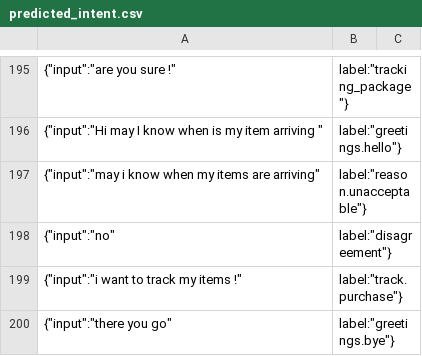
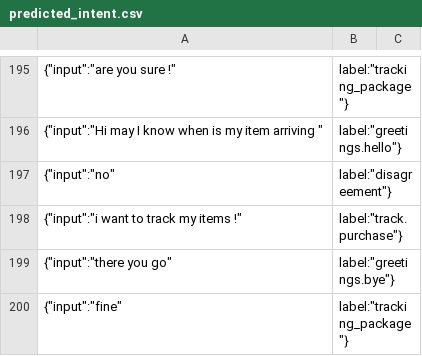
Before and after one commit to AldenSiaZhengHeng/20196637_software, a CSV file: csv/predicted_intent.csv, drawn as a sheet; only a part is shown, gaps mark what is left out; the shorter side is filled out with more unchanged rows; the diff names each change by its address in the sheet, - before the commit and + after, or states it on an @@ line.

```diff
--- a/csv/predicted_intent.csv
+++ b/csv/predicted_intent.csv
-row 197: {"input":"may i know when my items are arriving" | label:"reason.unacceptable"}
```
Also changed, not shown: 3 other files.
